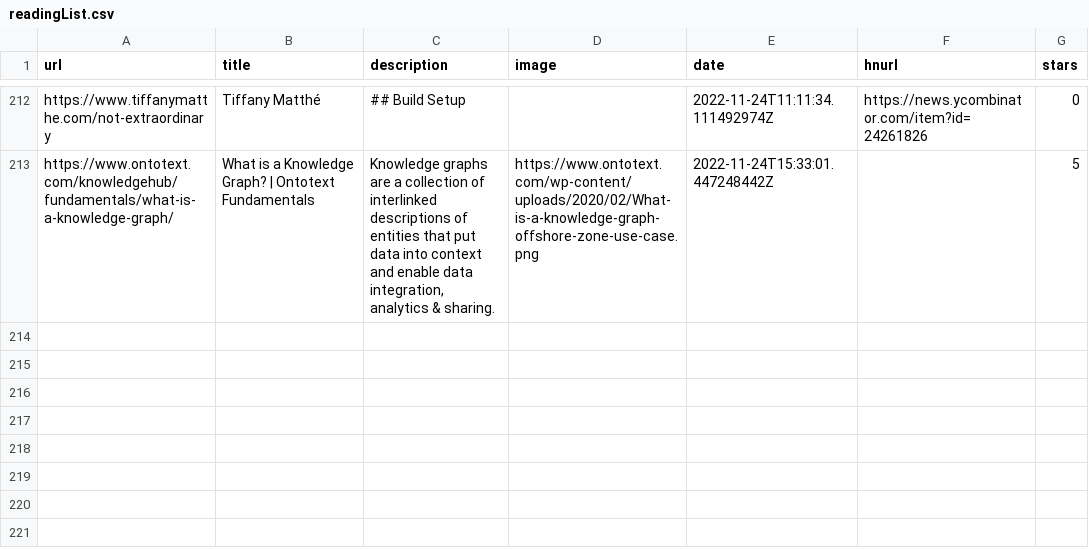
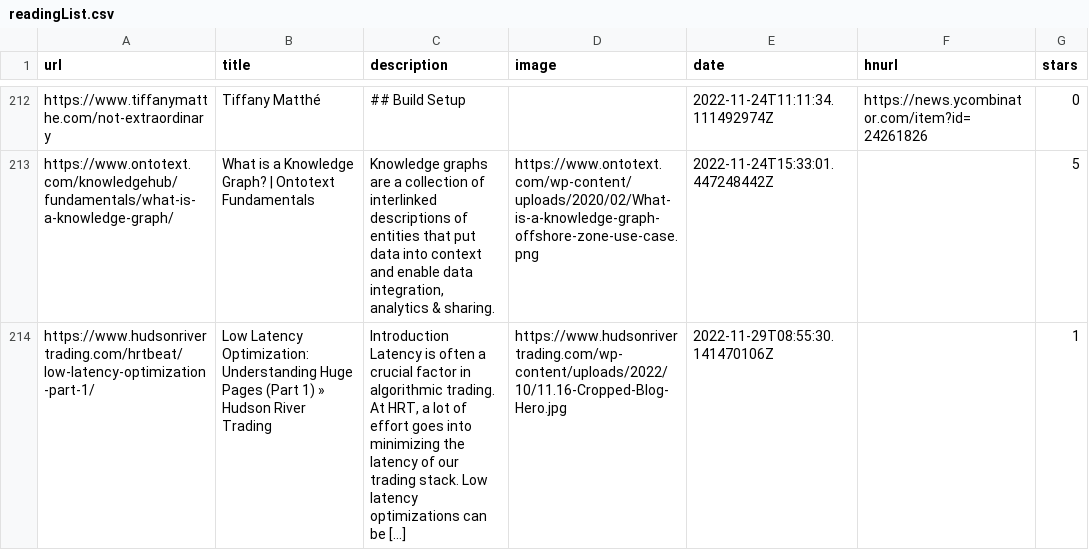
Before and after one commit to ycouble/readingList, a CSV file: readingList.csv, drawn as a sheet; only a part is shown, gaps mark what is left out; the diff names each change by its address in the sheet, - before the commit and + after, or states it on an @@ line.

Commit message:
Automated reading list update on Tue Nov 29 08:55:30 UTC 2022

```diff
--- a/readingList.csv
+++ b/readingList.csv
+row 214: https://www.hudsonrivertrading.com/hrtbeat/low-latency-optimization-part-1/ | Low Latency Optimization: Understanding Huge Pages (Part 1) » Hudson River Trading | Introduction Latency is often a crucial factor in algorithmic trading. At HRT, a lot of effort goes into minimizing the latency of our trading stack. Low latency optimizations can be […] | https://www.hudsonrivertrading.com/wp-content/uploads/2022/10/11.16-Cropped-Blog-Hero.jpg | 2022-11-29T08:55:30.141470106Z |  | 1
```
